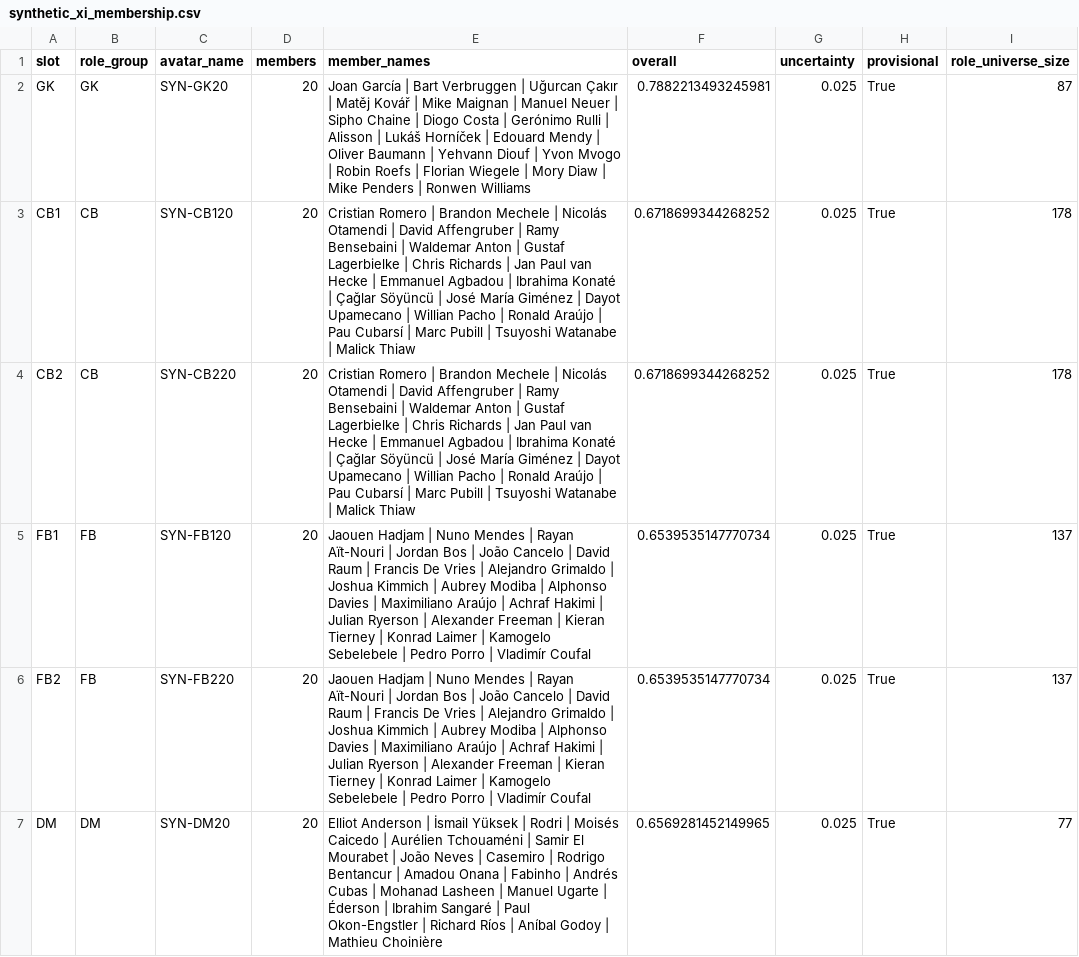
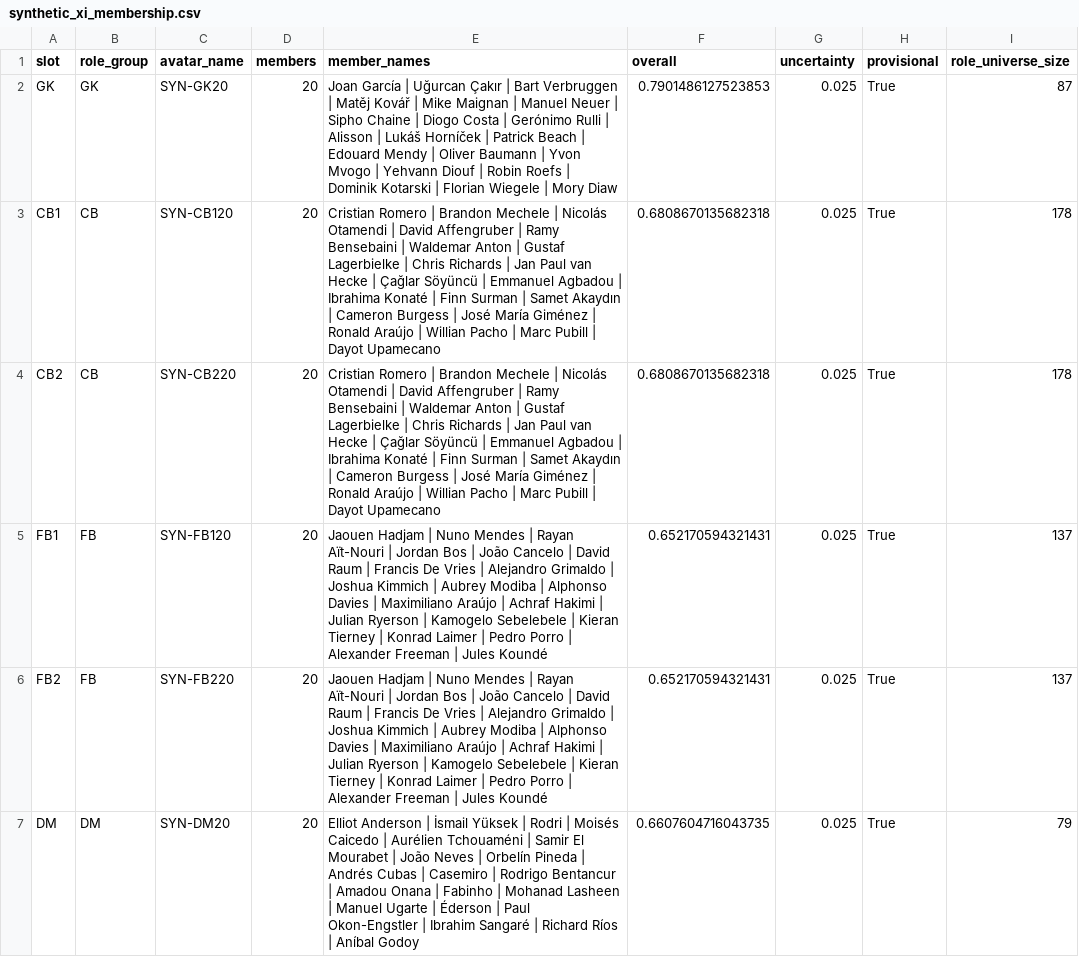
Before and after one commit to ViniciusCovas/synthetic-xi-2026, a CSV file: data/simulations/calibrated_v0_2/synthetic_xi_membership.csv, drawn as a sheet; only a part is shown; the diff covers the shown part only.

```diff
--- a/data/simulations/calibrated_v0_2/synthetic_xi_membership.csv
+++ b/data/simulations/calibrated_v0_2/synthetic_xi_membership.csv
@@ -1,7 +1,7 @@
 slot,role_group,avatar_name,members,member_names,overall,uncertainty,provisional,role_universe_size
-GK,GK,SYN-GK20,20,Joan García | Bart Verbruggen | Uğurcan Çakır | Matěj Kovář | Mike Maignan | Manuel Neuer | Sipho Chaine | Diogo Costa | Gerónimo Rulli | Alisson | Lukáš Horníček | Edouard Mendy | Oliver Baumann | Yehvann Diouf | Yvon Mvogo | Robin Roefs | Florian Wiegele | Mory Diaw | Mike Penders | Ronwen Williams,0.7882213493245981,0.025,True,87
-CB1,CB,SYN-CB120,20,Cristian Romero | Brandon Mechele | Nicolás Otamendi | David Affengruber | Ramy Bensebaini | Waldemar Anton | Gustaf Lagerbielke | Chris Richards | Jan Paul van Hecke | Emmanuel Agbadou | Ibrahima Konaté | Çağlar Söyüncü | José María Giménez | Dayot Upamecano | Willian Pacho | Ronald Araújo | Pau Cubarsí | Marc Pubill | Tsuyoshi Watanabe | Malick Thiaw,0.6718699344268252,0.025,True,178
-CB2,CB,SYN-CB220,20,Cristian Romero | Brandon Mechele | Nicolás Otamendi | David Affengruber | Ramy Bensebaini | Waldemar Anton | Gustaf Lagerbielke | Chris Richards | Jan Paul van Hecke | Emmanuel Agbadou | Ibrahima Konaté | Çağlar Söyüncü | José María Giménez | Dayot Upamecano | Willian Pacho | Ronald Araújo | Pau Cubarsí | Marc Pubill | Tsuyoshi Watanabe | Malick Thiaw,0.6718699344268252,0.025,True,178
-FB1,FB,SYN-FB120,20,Jaouen Hadjam | Nuno Mendes | Rayan Aït-Nouri | Jordan Bos | João Cancelo | David Raum | Francis De Vries | Alejandro Grimaldo | Joshua Kimmich | Aubrey Modiba | Alphonso Davies | Maximiliano Araújo | Achraf Hakimi | Julian Ryerson | Alexander Freeman | Kieran Tierney | Konrad Laimer | Kamogelo Sebelebele | Pedro Porro | Vladimír Coufal,0.6539535147770734,0.025,True,137
-FB2,FB,SYN-FB220,20,Jaouen Hadjam | Nuno Mendes | Rayan Aït-Nouri | Jordan Bos | João Cancelo | David Raum | Francis De Vries | Alejandro Grimaldo | Joshua Kimmich | Aubrey Modiba | Alphonso Davies | Maximiliano Araújo | Achraf Hakimi | Julian Ryerson | Alexander Freeman | Kieran Tierney | Konrad Laimer | Kamogelo Sebelebele | Pedro Porro | Vladimír Coufal,0.6539535147770734,0.025,True,137
-DM,DM,SYN-DM20,20,Elliot Anderson | İsmail Yüksek | Rodri | Moisés Caicedo | Aurélien Tchouaméni | Samir El Mourabet | João Neves | Casemiro | Rodrigo Bentancur | Amadou Onana | Fabinho | Andrés Cubas | Mohanad Lasheen | Manuel Ugarte | Éderson | Ibrahim Sangaré | Paul Okon-Engstler | Richard Ríos | Aníbal Godoy | Mathieu Choinière,0.6569281452149965,0.025,True,77
+GK,GK,SYN-GK20,20,Joan García | Uğurcan Çakır | Bart Verbruggen | Matěj Kovář | Mike Maignan | Manuel Neuer | Sipho Chaine | Diogo Costa | Gerónimo Rulli | Alisson | Lukáš Horníček | Patrick Beach | Edouard Mendy | Oliver Baumann | Yvon Mvogo | Yehvann Diouf | Robin Roefs | Dominik Kotarski | Florian Wiegele | Mory Diaw,0.7901486127523853,0.025,True,87
+CB1,CB,SYN-CB120,20,Cristian Romero | Brandon Mechele | Nicolás Otamendi | David Affengruber | Ramy Bensebaini | Waldemar Anton | Gustaf Lagerbielke | Chris Richards | Jan Paul van Hecke | Çağlar Söyüncü | Emmanuel Agbadou | Ibrahima Konaté | Finn Surman | Samet Akaydın | Cameron Burgess | José María Giménez | Ronald Araújo | Willian Pacho | Marc Pubill | Dayot Upamecano,0.6808670135682318,0.025,True,178
+CB2,CB,SYN-CB220,20,Cristian Romero | Brandon Mechele | Nicolás Otamendi | David Affengruber | Ramy Bensebaini | Waldemar Anton | Gustaf Lagerbielke | Chris Richards | Jan Paul van Hecke | Çağlar Söyüncü | Emmanuel Agbadou | Ibrahima Konaté | Finn Surman | Samet Akaydın | Cameron Burgess | José María Giménez | Ronald Araújo | Willian Pacho | Marc Pubill | Dayot Upamecano,0.6808670135682318,0.025,True,178
+FB1,FB,SYN-FB120,20,Jaouen Hadjam | Nuno Mendes | Rayan Aït-Nouri | Jordan Bos | João Cancelo | David Raum | Francis De Vries | Alejandro Grimaldo | Joshua Kimmich | Aubrey Modiba | Alphonso Davies | Maximiliano Araújo | Achraf Hakimi | Julian Ryerson | Kamogelo Sebelebele | Kieran Tierney | Konrad Laimer | Pedro Porro | Alexander Freeman | Jules Koundé,0.652170594321431,0.025,True,137
+FB2,FB,SYN-FB220,20,Jaouen Hadjam | Nuno Mendes | Rayan Aït-Nouri | Jordan Bos | João Cancelo | David Raum | Francis De Vries | Alejandro Grimaldo | Joshua Kimmich | Aubrey Modiba | Alphonso Davies | Maximiliano Araújo | Achraf Hakimi | Julian Ryerson | Kamogelo Sebelebele | Kieran Tierney | Konrad Laimer | Pedro Porro | Alexander Freeman | Jules Koundé,0.652170594321431,0.025,True,137
+DM,DM,SYN-DM20,20,Elliot Anderson | İsmail Yüksek | Rodri | Moisés Caicedo | Aurélien Tchouaméni | Samir El Mourabet | João Neves | Orbelín Pineda | Andrés Cubas | Casemiro | Rodrigo Bentancur | Amadou Onana | Fabinho | Mohanad Lasheen | Manuel Ugarte | Éderson | Paul Okon-Engstler | Ibrahim Sangaré | Richard Ríos | Aníbal Godoy,0.6607604716043735,0.025,True,79
```
Also changed, not shown: 12 edited cells elsewhere in this file, data/simulations/calibrated_v0_2/representative_match_timeline.csv, data/simulations/calibrated_v0_2/simulation_audit_sample_250.csv, 9 other files.
